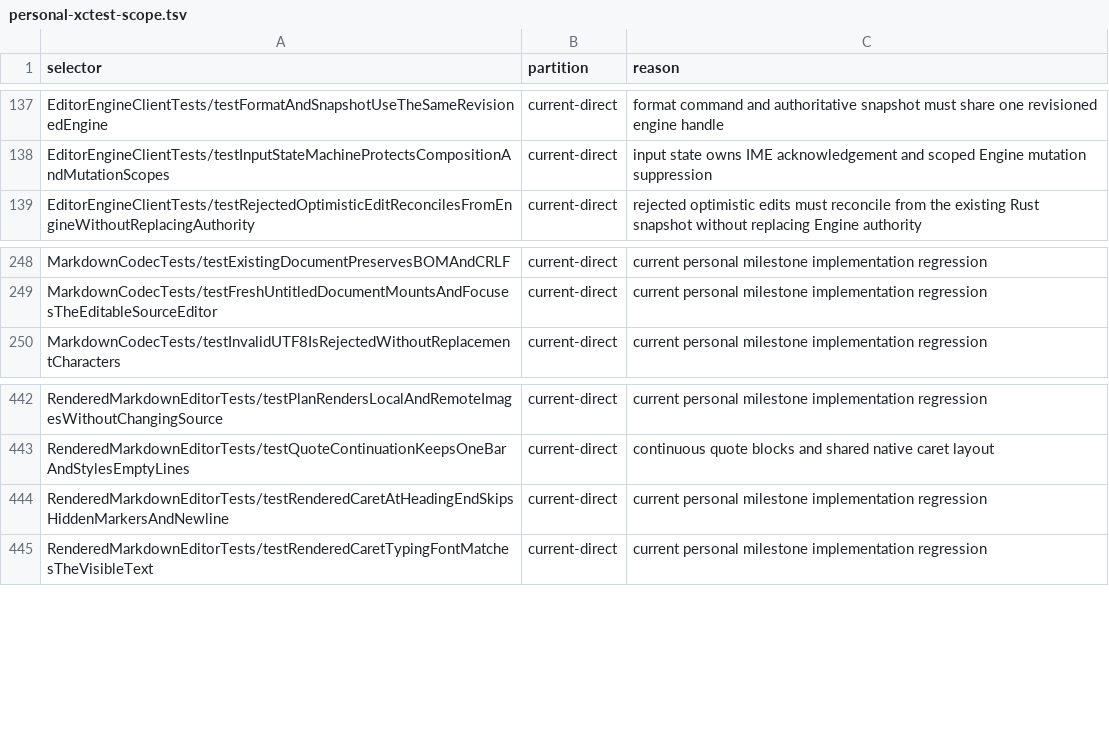
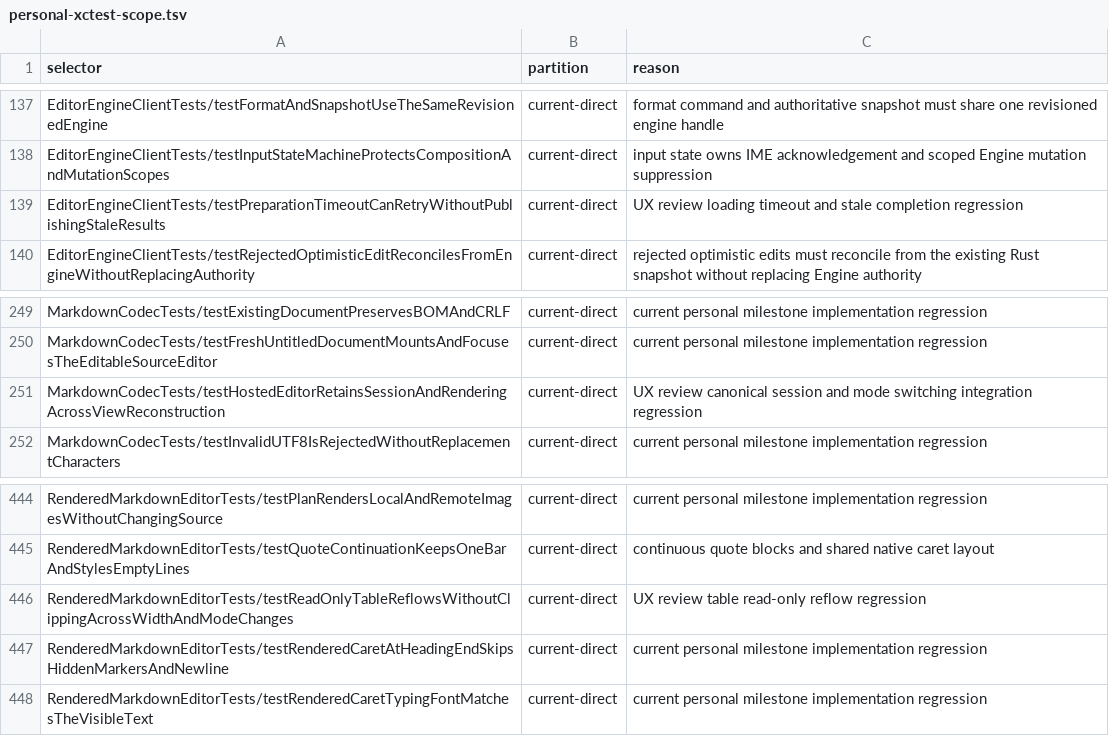
Before and after one commit to Eulimene/Inflow, a TSV file: code/quality/personal-xctest-scope.tsv, drawn as a sheet; only a part is shown, gaps mark what is left out.

Commit message:
fix: address editor UX review and add regression coverage

```diff
--- a/code/quality/personal-xctest-scope.tsv
+++ b/code/quality/personal-xctest-scope.tsv
@@ -138,2 +138,3 @@ EditorEngineClientTests/testFormatAndSnapshotUseTheSameRevisionedEngine	current-
 EditorEngineClientTests/testInputStateMachineProtectsCompositionAndMutationScopes	current-direct	input state owns IME acknowledgement and scoped Engine mutation suppression
+EditorEngineClientTests/testPreparationTimeoutCanRetryWithoutPublishingStaleResults	current-direct	UX review loading timeout and stale completion regression
 EditorEngineClientTests/testRejectedOptimisticEditReconcilesFromEngineWithoutReplacingAuthority	current-direct	rejected optimistic edits must reconcile from the existing Rust snapshot without replacing Engine authority
@@ -249,2 +250,3 @@ MarkdownCodecTests/testExistingDocumentPreservesBOMAndCRLF	current-direct	curren
 MarkdownCodecTests/testFreshUntitledDocumentMountsAndFocusesTheEditableSourceEditor	current-direct	current personal milestone implementation regression
+MarkdownCodecTests/testHostedEditorRetainsSessionAndRenderingAcrossViewReconstruction	current-direct	UX review canonical session and mode switching integration regression
 MarkdownCodecTests/testInvalidUTF8IsRejectedWithoutReplacementCharacters	current-direct	current personal milestone implementation regression
@@ -443,2 +445,3 @@ RenderedMarkdownEditorTests/testPlanRendersLocalAndRemoteImagesWithoutChangingSo
 RenderedMarkdownEditorTests/testQuoteContinuationKeepsOneBarAndStylesEmptyLines	current-direct	continuous quote blocks and shared native caret layout
+RenderedMarkdownEditorTests/testReadOnlyTableReflowsWithoutClippingAcrossWidthAndModeChanges	current-direct	UX review table read-only reflow regression
 RenderedMarkdownEditorTests/testRenderedCaretAtHeadingEndSkipsHiddenMarkersAndNewline	current-direct	current personal milestone implementation regression
```
Also changed, not shown: 26 other files.
